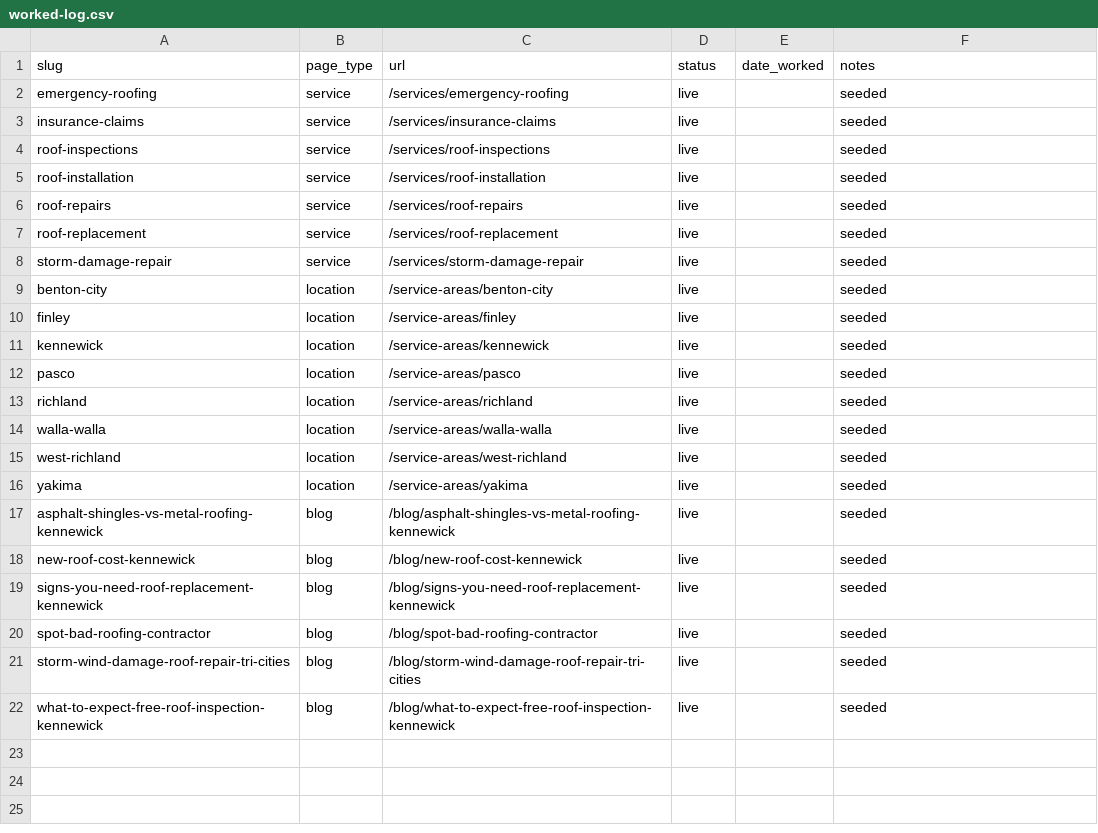
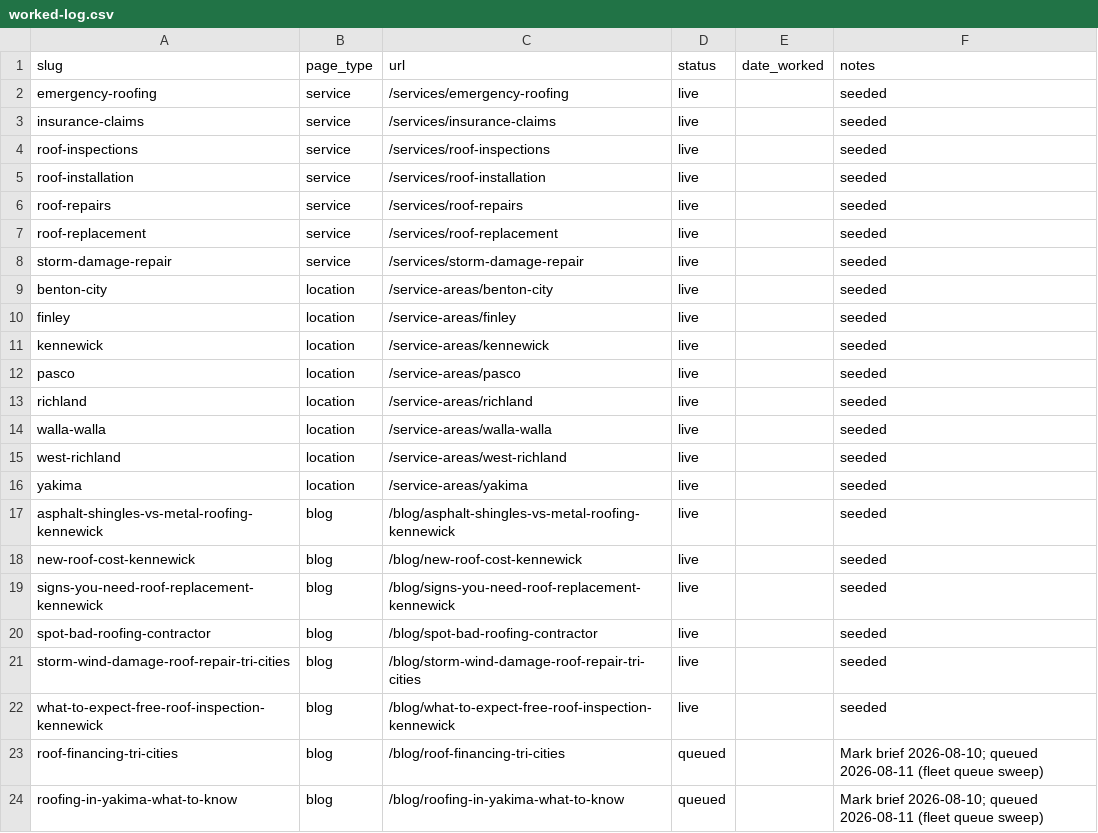
Before and after one commit to tahirzoptal-oss/highpoint, a CSV file: seo/worked-log.csv, drawn as a sheet; the diff names each change by its address in the sheet, - before the commit and + after, or states it on an @@ line.

Commit message:
seo: queue Mark's build briefs (fleet queue sweep 2026-08-11)

```diff
--- a/seo/worked-log.csv
+++ b/seo/worked-log.csv
+row 23: roof-financing-tri-cities | blog | /blog/roof-financing-tri-cities | queued |  | Mark brief 2026-08-10; queued 2026-08-11 (fleet queue sweep)
+row 24: roofing-in-yakima-what-to-know | blog | /blog/roofing-in-yakima-what-to-know | queued |  | Mark brief 2026-08-10; queued 2026-08-11 (fleet queue sweep)
```
